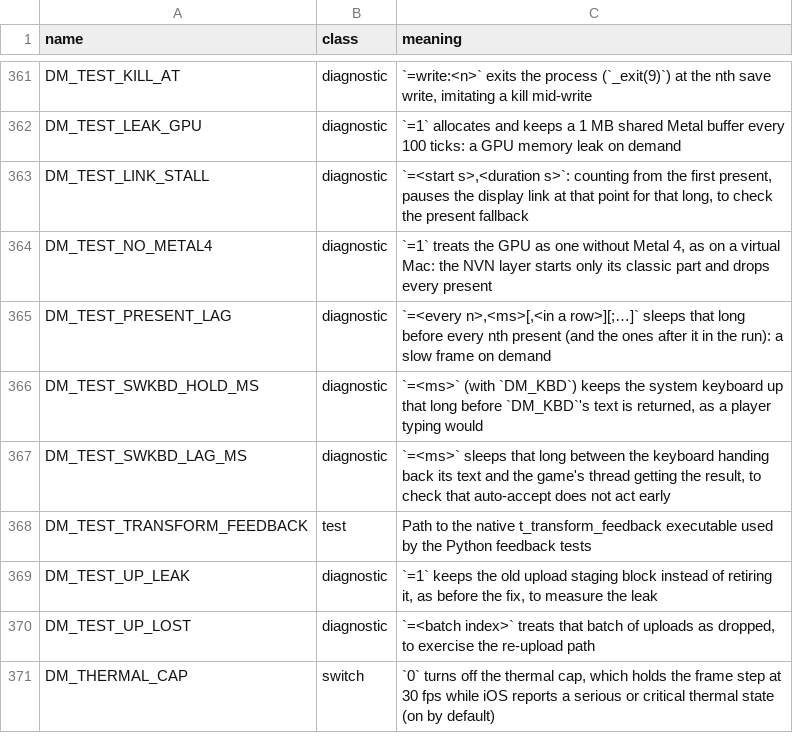
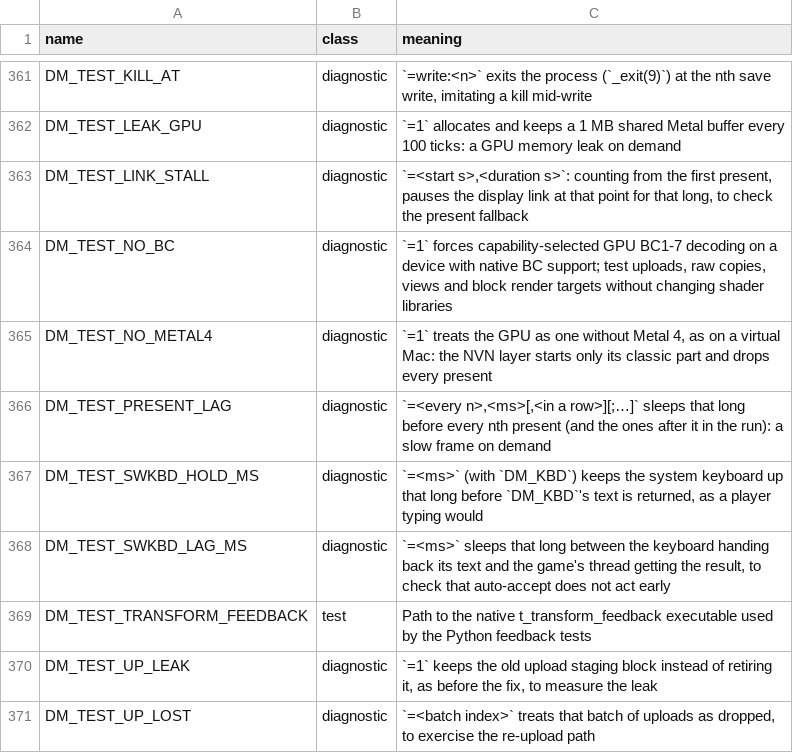
Before and after one commit to devinhurry/nxnative, a TSV file: docs/env_switches.tsv, drawn as a sheet; only a part is shown, gaps mark what is left out; the shorter side is filled out with more unchanged rows; the diff names each change by its address in the sheet, - before the commit and + after, or states it on an @@ line.

Commit message:
Decode BC textures on GPUs without native BC support
Select GPU BC1-7 decoding for devices such as A16 while keeping the native BC path. Preserve compressed blocks through copies, views and block render targets, and retire fallback upload resources off Metal completion callbacks.

Validated native and fallback graphics tests, 761 tool tests (17 skipped), iOS compilation, and BOTW Mac gameplay with forced fallback and low-memory mode. Physical A16 acceptance remains pending; the full shader regression harness is blocked by the installed Metal compiler version.

```diff
--- a/docs/env_switches.tsv
+++ b/docs/env_switches.tsv
+row 364: DM_TEST_NO_BC | diagnostic | `=1` forces capability-selected GPU BC1-7 decoding on a device with native BC support; test uploads, raw copies, views and block render targets without changing shader libraries
```
Also changed, not shown: 14 other files.
